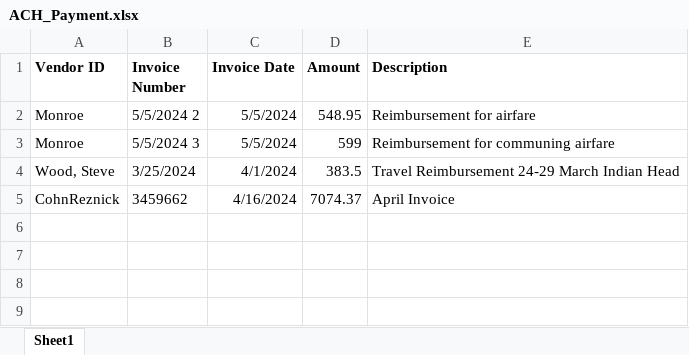
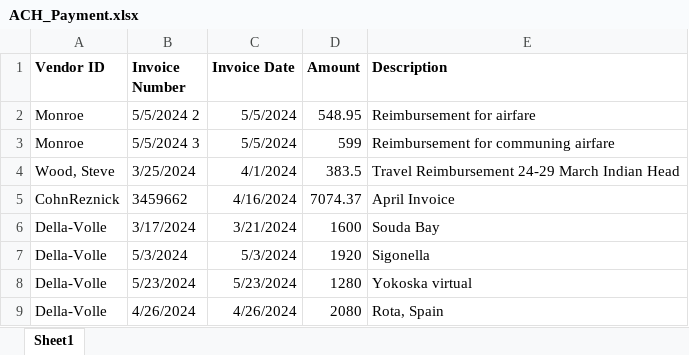
Before and after one commit to jeffwmonroe/Finance-Model, an Excel workbook: data/raw/ACH/ACH_Payment.xlsx, sheet Sheet1, drawn as a sheet; values as stored, in another font and other column widths than the file's, no borders; the diff names each change by its address in the sheet, - before the commit and + after, or states it on an @@ line.

```diff
--- a/data/raw/ACH/ACH_Payment.xlsx (sheet Sheet1)
+++ b/data/raw/ACH/ACH_Payment.xlsx (sheet Sheet1)
+row 6: Della-Volle | 3/17/2024 | 3/21/2024 | 1600 | Souda Bay
+row 7: Della-Volle | 5/3/2024 | 5/3/2024 | 1920 | Sigonella
+row 8: Della-Volle | 5/23/2024 | 5/23/2024 | 1280 | Yokoska virtual
+row 9: Della-Volle | 4/26/2024 | 4/26/2024 | 2080 | Rota, Spain
```
Also changed, not shown: 2 other files.
